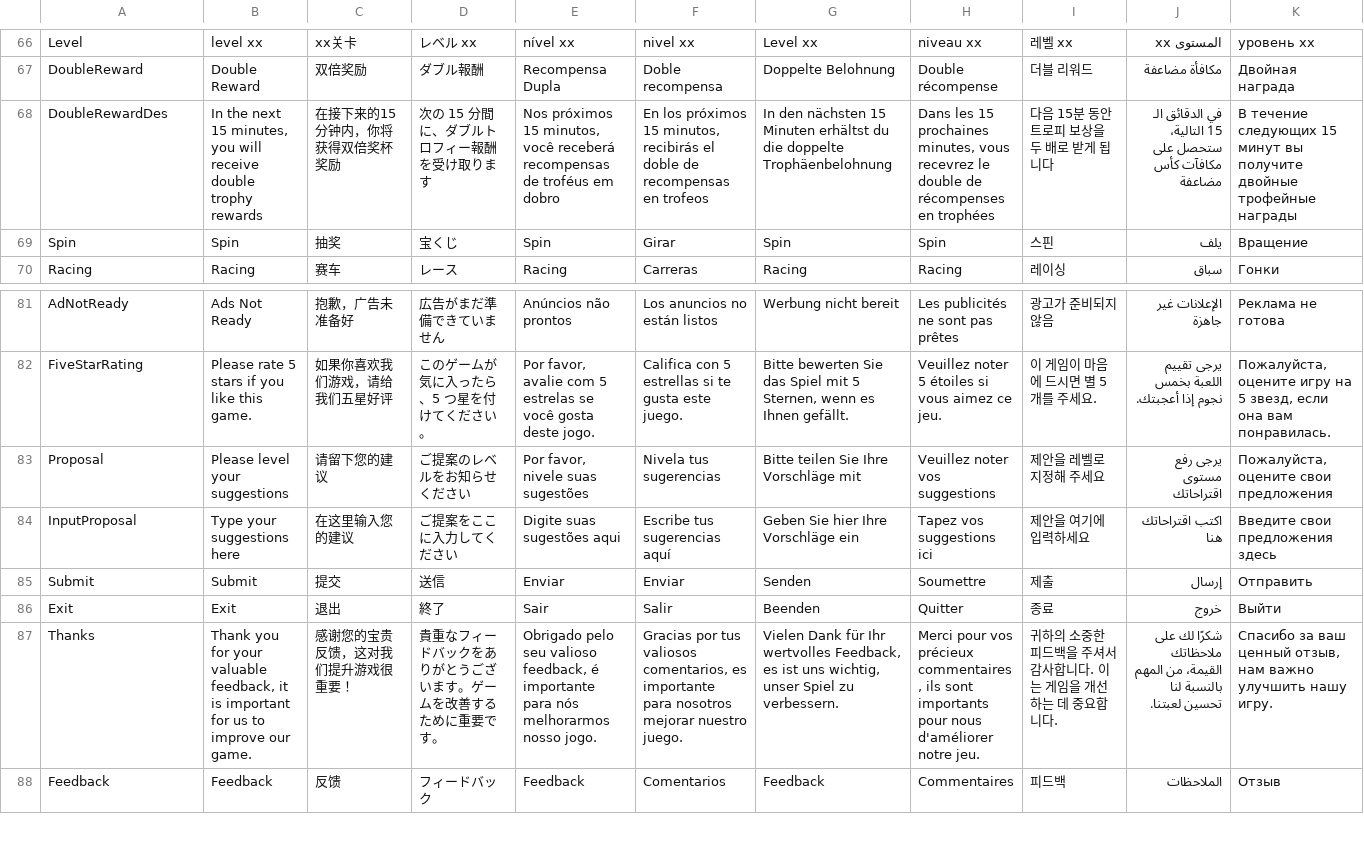
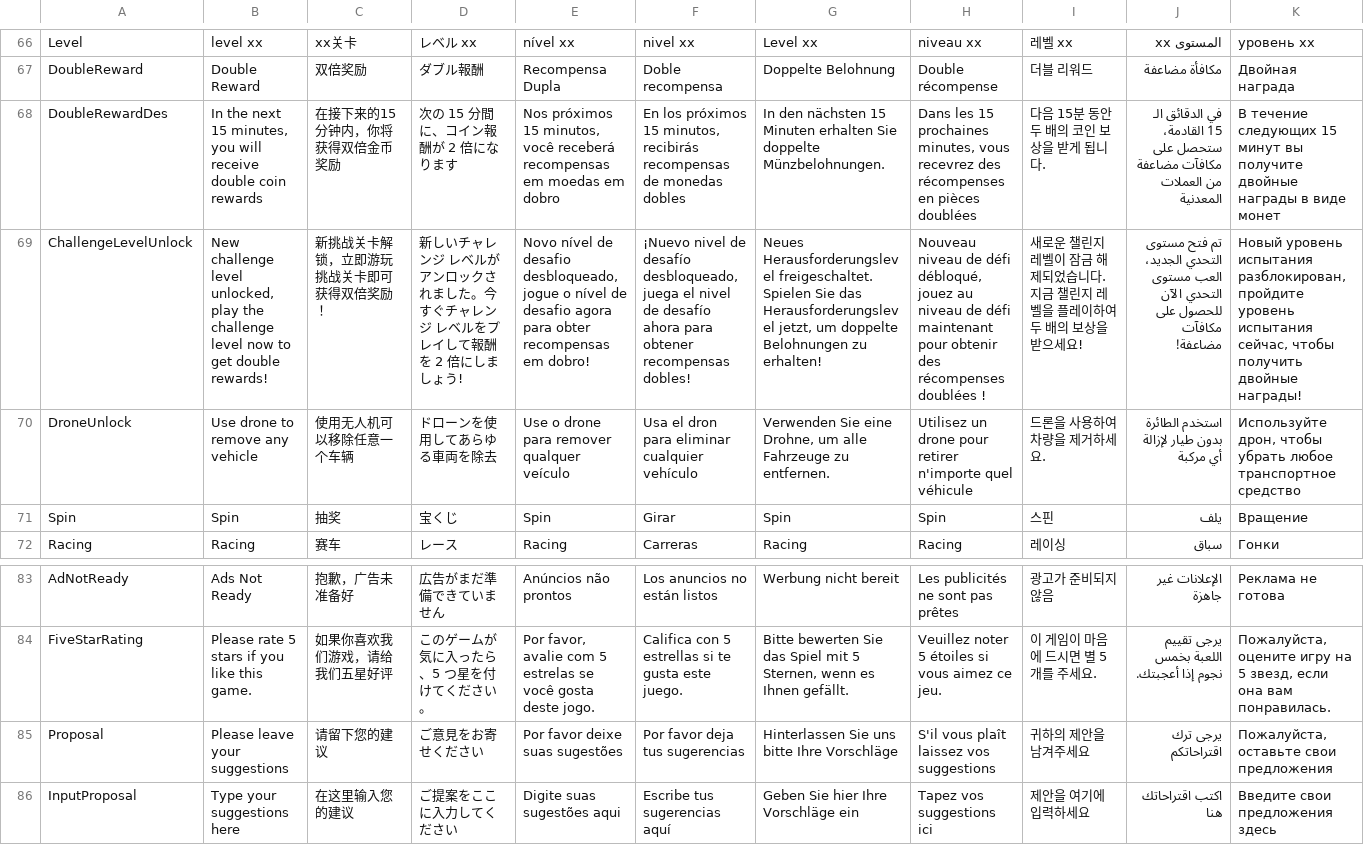
Before and after one commit to miao7149/car, a CSV file: Assets/Game/Config/TrafficLanguage.csv, drawn as a sheet; only a part is shown, gaps mark what is left out; the shorter side is filled out with more unchanged rows; addresses are those after the commit; the diff names each change by its address in the sheet, - before the commit and + after, or states it on an @@ line.

```diff
--- a/Assets/Game/Config/TrafficLanguage.csv
+++ b/Assets/Game/Config/TrafficLanguage.csv
-B68: …receive double trophy rewards
+B68: …receive double coin rewards
-C68: 在接下来的15分钟内，你将获得双倍奖杯奖励
+C68: 在接下来的15分钟内，你将获得双倍金币奖励
-D68: 次の 15 分間に、ダブルトロフィー報酬を受け取ります
+D68: 次の 15 分間に、コイン報酬が 2 倍になります
-E68: …receberá recompensas de troféus em dobro
+E68: …receberá recompensas em moedas em dobro
-F68: …minutos, recibirás el doble de recompensas en trofeos
+F68: …minutos, recibirás recompensas de monedas dobles
-G68: …15 Minuten erhältst du die doppelte Trophäenbelohnung
+G68: …15 Minuten erhalten Sie doppelte Münzbelohnungen.
-H68: …vous recevrez le double de récompenses en trophées
+H68: …vous recevrez des récompenses en pièces doublées
-I68: 다음 15분 동안 트로피 보상을 두 배로 받게 됩니다
+I68: 다음 15분 동안 두 배의 코인 보상을 받게 됩니다.
-J68: …الـ 15 التالية، ستحصل على مكافآت كأس مضاعفة
+J68: …الـ 15 القادمة، ستحصل على مكافآت مضاعفة من العملات المعدنية
-K68: …получите двойные трофейные награды
+K68: …получите двойные награды в виде монет
+row 69: ChallengeLevelUnlock | New challenge level unlocked, play the challenge level now to get double rewards! | 新挑战关卡解锁，立即游玩挑战关卡即可获得双倍奖励！ | 新しいチャレンジ レベルがアンロックされました。今すぐチャレンジ レベルをプレイして報酬を 2 倍にしましょう! | Novo nível de desafio desbloqueado, jogue o nível de desafio agora para obter recompensas em dobro! | ¡Nuevo nivel de desafío desbloqueado, juega el nivel de desafío ahora para obtener recompensas dobles! | Neues Herausforderungslevel freigeschaltet. Spielen Sie das Herausforderungslevel jetzt, um doppelte Belohnungen zu erhalten! | Nouveau niveau de défi débloqué, jouez au niveau de défi maintenant pour obtenir des récompenses doublées ! | 새로운 챌린지 레벨이 잠금 해제되었습니다. 지금 챌린지 레벨을 플레이하여 두 배의 보상을 받으세요! | تم فتح مستوى التحدي الجديد، العب مستوى التحدي الآن للحصول على مكافآت مضاعفة! | Новый уровень испытания разблокирован, пройдите уровень испытания сейчас, чтобы получить двойные награды!
+row 70: DroneUnlock | Use drone to remove any vehicle | 使用无人机可以移除任意一个车辆 | ドローンを使用してあらゆる車両を除去 | Use o drone para remover qualquer veículo | Usa el dron para eliminar cualquier vehículo | Verwenden Sie eine Drohne, um alle Fahrzeuge zu entfernen. | Utilisez un drone pour retirer n'importe quel véhicule | 드론을 사용하여 차량을 제거하세요. | استخدم الطائرة بدون طيار لإزالة أي مركبة | Используйте дрон, чтобы убрать любое транспортное средство
-B85: Please level your suggestions
+B85: Please leave your suggestions
-D85: ご提案のレベルをお知らせください
+D85: ご意見をお寄せください
-E85: Por favor, nivele suas sugestões
+E85: Por favor deixe suas sugestões
-F85: Nivela tus sugerencias
+F85: Por favor deja tus sugerencias
-G85: Bitte teilen Sie Ihre Vorschläge mit
+G85: Hinterlassen Sie uns bitte Ihre Vorschläge
-H85: Veuillez noter vos suggestions
+H85: S'il vous plaît laissez vos suggestions
-I85: 제안을 레벨로 지정해 주세요
+I85: 귀하의 제안을 남겨주세요
-J85: يرجى رفع مستوى اقتراحاتك
+J85: يرجى ترك اقتراحاتكم
-K85: Пожалуйста, оцените свои предложения
+K85: Пожалуйста, оставьте свои предложения
```
Also changed, not shown: 2 other files.
